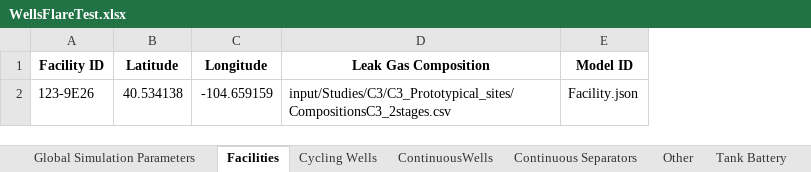
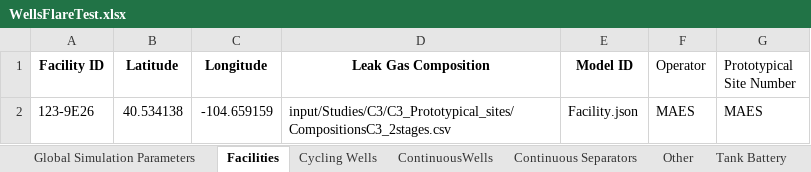
Before and after one commit to CSU-METEC/MAES, an Excel workbook: input/Studies/MEET2/WellsFlareTest.xlsx, sheet Facilities, drawn as a sheet; values as stored, in another font and other column widths than the file's, no borders; the diff names each change by its address in the sheet, - before the commit and + after, or states it on an @@ line.

```diff
--- a/input/Studies/MEET2/WellsFlareTest.xlsx (sheet Facilities)
+++ b/input/Studies/MEET2/WellsFlareTest.xlsx (sheet Facilities)
+column F (Operator), row 2: MAES
+column G (Prototypical Site Number), row 2: MAES
```
Also changed, not shown: sheet Global Simulation Parameters, sheet Continuous Separators, sheet Tank Battery, formulas that keep their value, input/Studies/MEET2/AllEquipment.xlsx, input/Studies/MEET2/CompOverload.xlsx, 10 other files.
